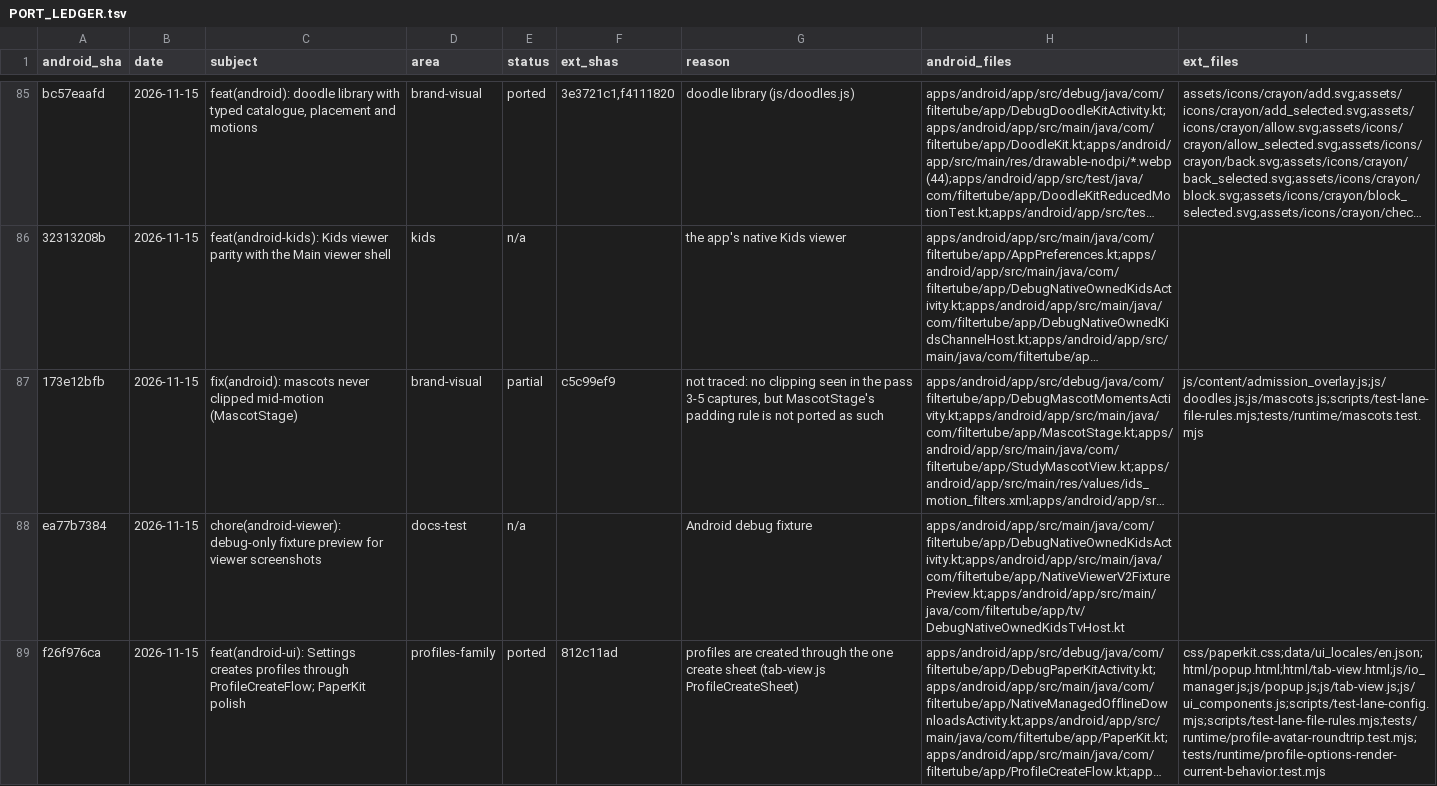
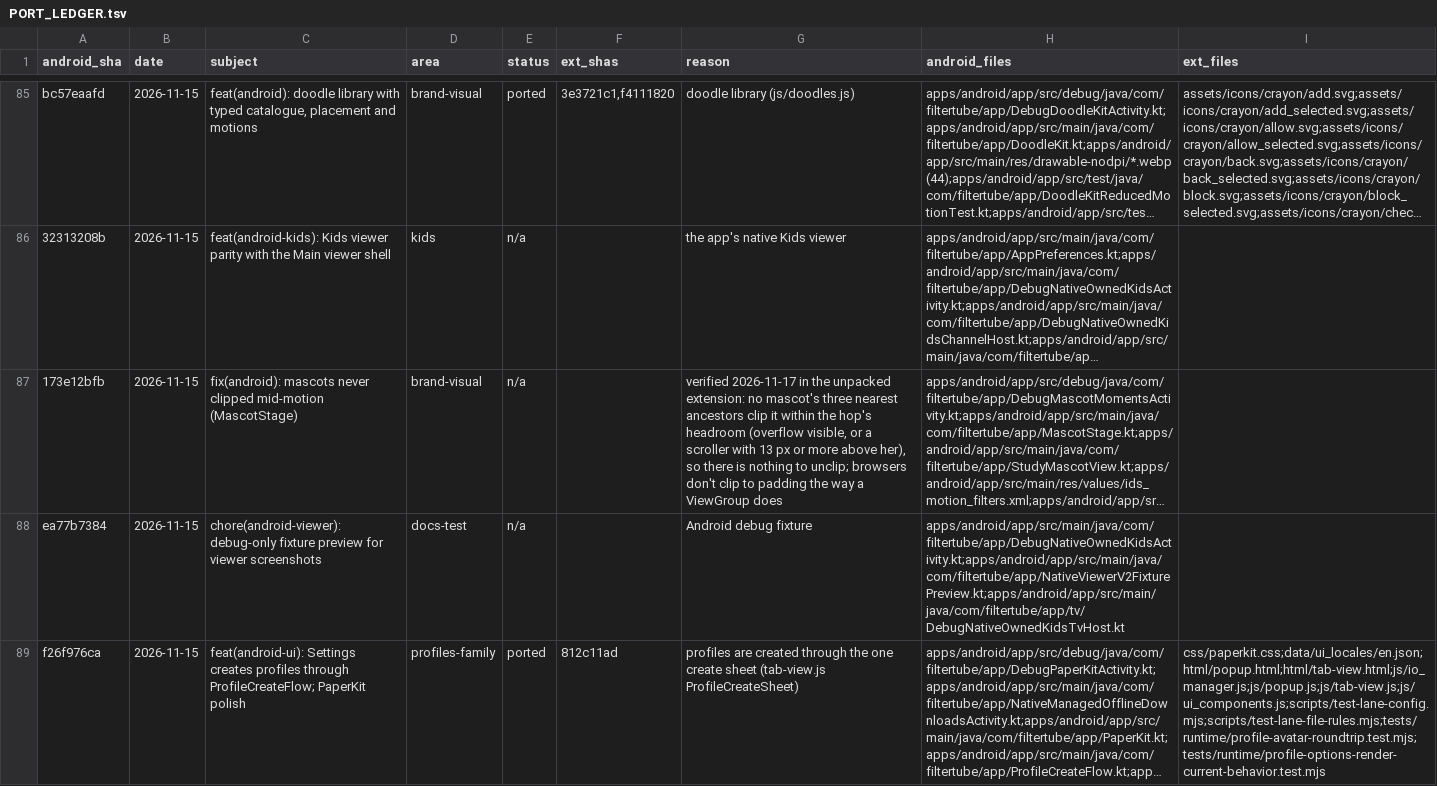
Before and after one commit to varshneydevansh/FilterTube, a TSV file: docs/parity/PORT_LEDGER.tsv, drawn as a sheet; only a part is shown, gaps mark what is left out; long unchanged cells end in …; the diff covers the shown part only; the diff names each change by its address in the sheet, - before the commit and + after, or states it on an @@ line.

```diff
--- a/docs/parity/PORT_LEDGER.tsv
+++ b/docs/parity/PORT_LEDGER.tsv
-E87 (status): partial
+E87 (status): n/a
-F87 (ext_shas): c5c99ef9
+F87 (ext_shas): (empty)
-G87 (reason): not traced: no clipping seen in the pass 3-5 captures, but MascotStage's padding rule is not ported as such
+G87 (reason): verified 2026-11-17 in the unpacked extension: no mascot's three nearest ancestors clip it within the hop's headroom (overflow visible, or a scroller with 13 px or more above her), so there is nothing to unclip; browsers don't clip to padding the way a ViewGroup does
-I87 (ext_files): js/content/admission_overlay.js;js/doodles.js;js/mascots.js;scripts/test-lane-file-rules.mjs;tests/runtime/mascots.test.mjs
+I87 (ext_files): (empty)
```
Also changed, not shown: 3 edited cells elsewhere in this file, docs/parity/FILE_MAP.tsv, 1 other file.
